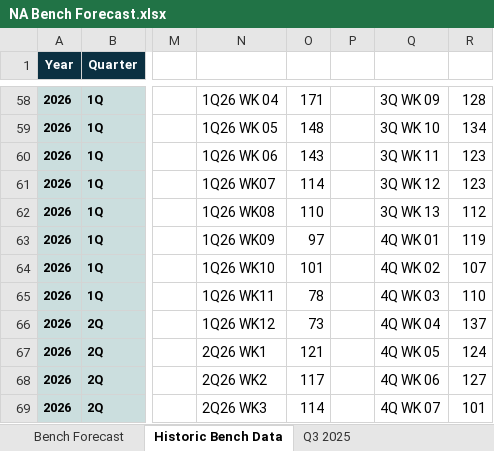
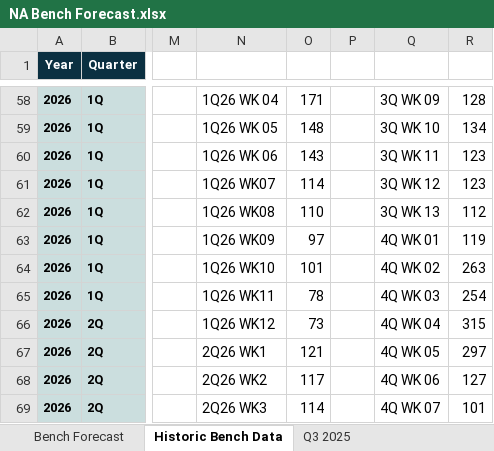
Before and after one commit to jaironaranjo-sudo/bench-forecast-dashboard, an Excel workbook: NA Bench Forecast.xlsx, sheet Historic Bench Data, drawn as a sheet; only a part is shown, gaps mark what is left out; values as stored, in another font and other column widths than the file's, no borders; the diff covers the shown part only; the diff names each change by its address in the sheet, - before the commit and + after, or states it on an @@ line.

Commit message:
data: update NA Bench Forecast + overrides + audit log — 2026-11-03 09:51

```diff
--- a/NA Bench Forecast.xlsx (sheet Historic Bench Data)
+++ b/NA Bench Forecast.xlsx (sheet Historic Bench Data)
-R64: 107
+R64: 263
-R65: 110
+R65: 254
-R66: 137
+R66: 315
-R67: 124
+R67: 297
```
Also changed, not shown: 3 added rows, 5 removed rows, 19 edited cells and cell formats elsewhere in this sheet, sheet Bench Forecast, sheet Q3 2025, charts or pictures.
